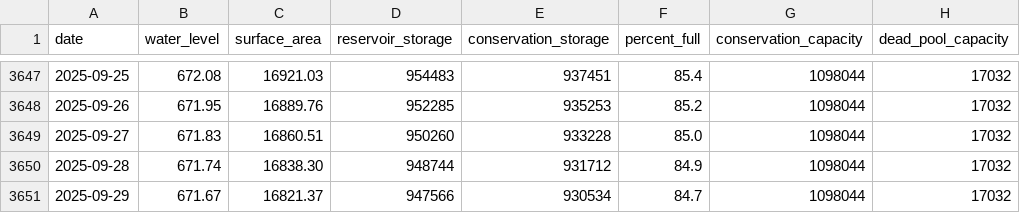
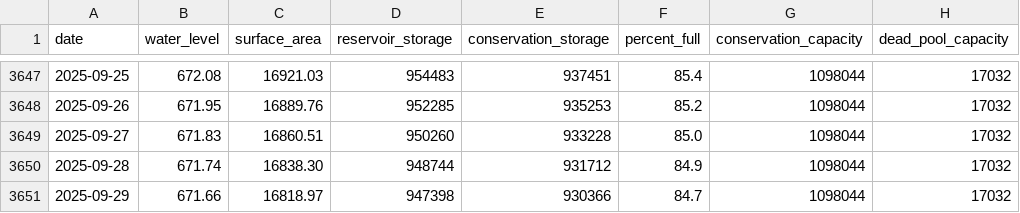
Before and after one commit to islaketravisfullyet-com/islaketravisfullyet.com, a CSV file: assets/data/travis-10year.csv, drawn as a sheet; only a part is shown, gaps mark what is left out.

```diff
--- a/assets/data/travis-10year.csv
+++ b/assets/data/travis-10year.csv
@@ -3650,2 +3650,2 @@ date,water_level,surface_area,reservoir_storage,conservation_storage,percent_ful
 2025-09-28,671.74,16838.30,948744,931712,84.9,1098044,17032
-2025-09-29,671.67,16821.37,947566,930534,84.7,1098044,17032
+2025-09-29,671.66,16818.97,947398,930366,84.7,1098044,17032
```
Also changed, not shown: 1 other file.
